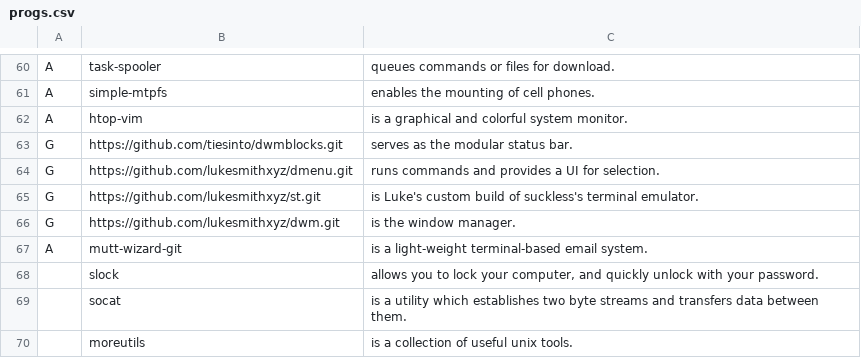
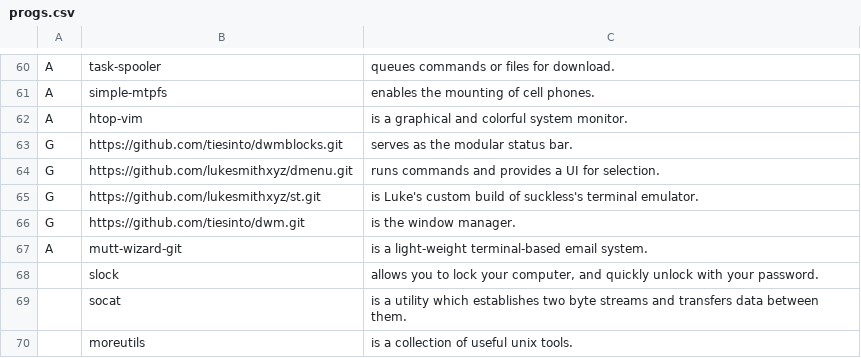
Before and after one commit to tiesinto/dfi, a CSV file: static/progs.csv, drawn as a sheet; only a part is shown, gaps mark what is left out.

Commit message:
Update progs.csv to my dwm

```diff
--- a/static/progs.csv
+++ b/static/progs.csv
@@ -65,3 +65,3 @@ G,https://github.com/lukesmithxyz/dmenu.git,"runs commands and provides a UI for
 G,https://github.com/lukesmithxyz/st.git,"is Luke's custom build of suckless's terminal emulator."
-G,https://github.com/lukesmithxyz/dwm.git,"is the window manager."
+G,https://github.com/tiesinto/dwm.git,"is the window manager."
 A,mutt-wizard-git,"is a light-weight terminal-based email system."
```
